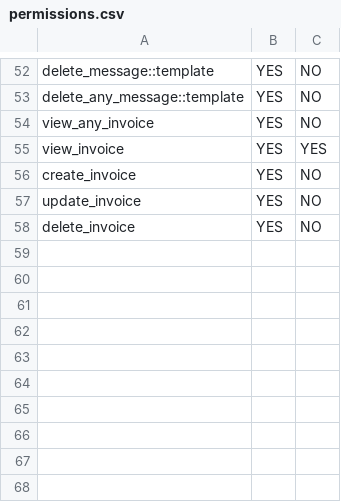
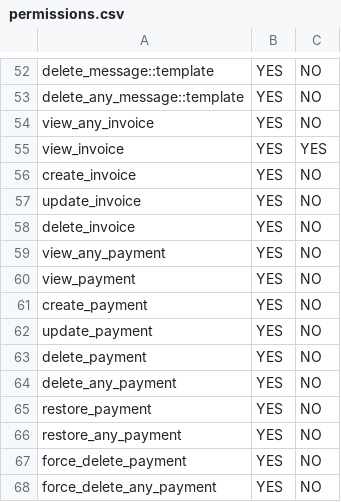
Before and after one commit to hadziqmtqn/invoice-filament, a CSV file: database/import/permissions.csv, drawn as a sheet; only a part is shown, gaps mark what is left out; the diff names each change by its address in the sheet, - before the commit and + after, or states it on an @@ line.

Commit message:
Refactor Filament resources and update permissions
Refactored PaymentResource form layout for improved grouping and clarity, replaced CheckboxColumn with ToggleColumn in MessageTemplateResource, and updated InvoiceResource view action modal. Removed unused Blade view files for invoice and message template. Extended permissions.csv to include payment-related permissions.

```diff
--- a/database/import/permissions.csv
+++ b/database/import/permissions.csv
+row 59: view_any_payment | YES | NO
+row 60: view_payment | YES | NO
+row 61: create_payment | YES | NO
+row 62: update_payment | YES | NO
+row 63: delete_payment | YES | NO
+row 64: delete_any_payment | YES | NO
+row 65: restore_payment | YES | NO
+row 66: restore_any_payment | YES | NO
+row 67: force_delete_payment | YES | NO
+row 68: force_delete_any_payment | YES | NO
```
Also changed, not shown: 5 other files.
